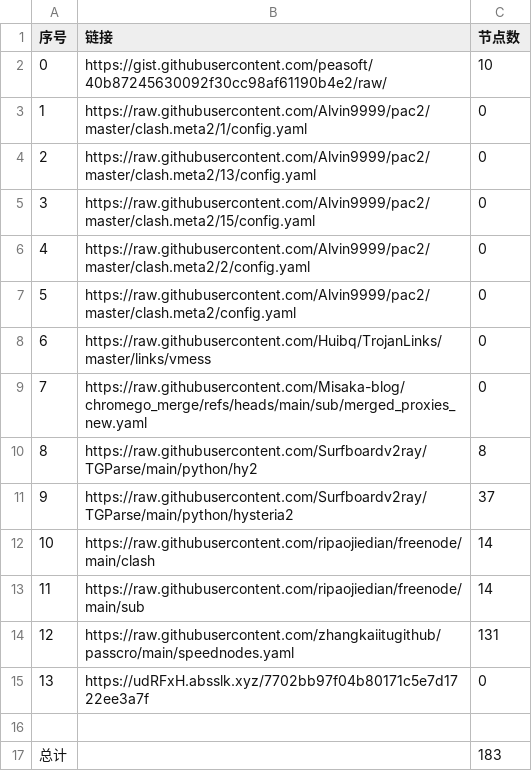
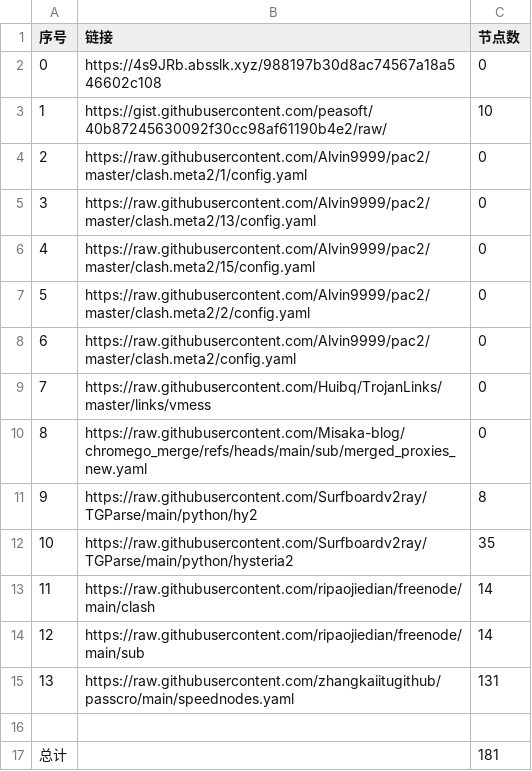
Before and after one commit to jccm66/NoMoreWalls, a CSV file: list_result.csv, drawn as a sheet; removed rows and columns are numbered as before the commit, all else as after; the diff names each change by its address in the sheet, - before the commit and + after, or states it on an @@ line.

```diff
--- a/list_result.csv
+++ b/list_result.csv
+row 2: 0 | https://4s9JRb.absslk.xyz/988197b30d8ac74567a18a546602c108 | 0
@@ column A (序号) renumbered between rows 3 and 15 @@
-C12 (节点数): 37
+C12 (节点数): 35
-row 15: 13 | https://udRFxH.absslk.xyz/7702bb97f04b80171c5e7d1722ee3a7f | 0
-C17 (节点数): 183
+C17 (节点数): 181
```
Also changed, not shown: 8 other files.
